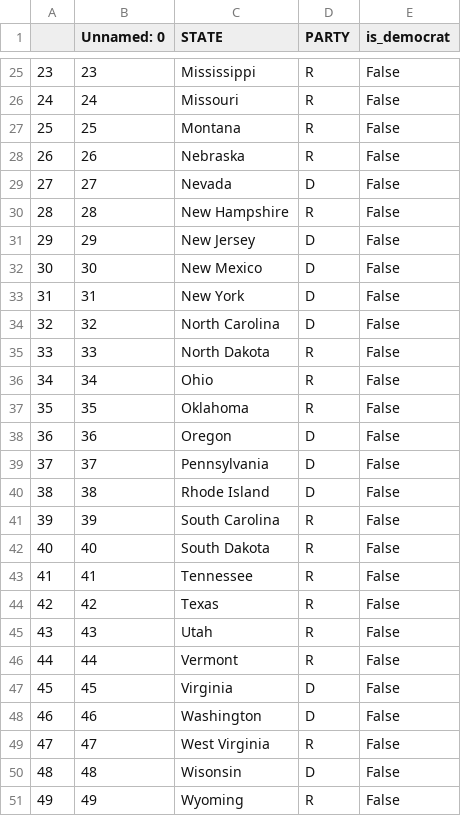
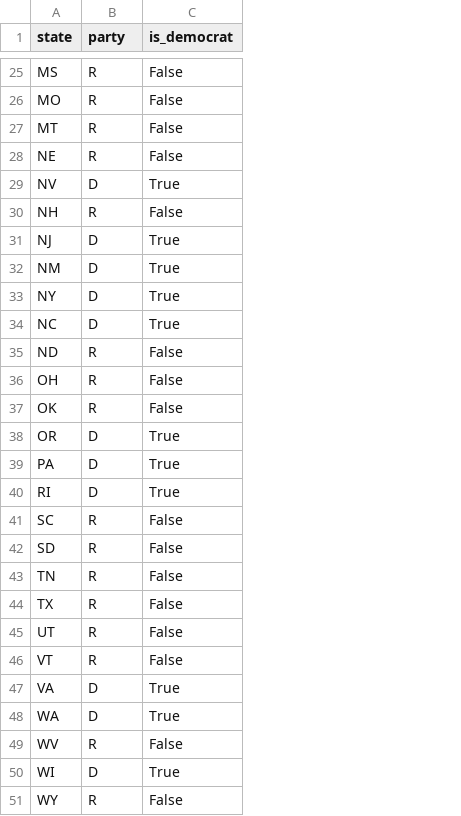
Before and after one commit to kingstarfly/party_affiliation_covid, a CSV file: governor_affiliation.csv, drawn as a sheet; only a part is shown, gaps mark what is left out; removed rows and columns are numbered as before the commit, all else as after; the diff covers the shown part only; the diff names each change by its address in the sheet, - before the commit and + after, or states it on an @@ line.

```diff
--- a/governor_affiliation.csv
+++ b/governor_affiliation.csv
-column A, rows 25-51: 23 | 24 | 25 | 26 | 27 | 28 | 29 | 30 | 31 | 32 | 33 | 34 | 35 | 36 | 37 | 38 | 39 | 40 | 41 | 42 | 43 | 44 | 45 | 46 | 47 | 48 | 49
-column B (Unnamed: 0), rows 25-51: 23 | 24 | 25 | 26 | 27 | 28 | 29 | 30 | 31 | 32 | 33 | 34 | 35 | 36 | 37 | 38 | 39 | 40 | 41 | 42 | 43 | 44 | 45 | 46 | 47 | 48 | 49
-column C (STATE), rows 25-51: Mississippi | Missouri | Montana | Nebraska | Nevada | New Hampshire | New Jersey | New Mexico | New York | North Carolina | North Dakota | Ohio | Oklahoma | Oregon | Pennsylvania | Rhode Island | South Carolina | South Dakota | Tennessee | Texas | Utah | Vermont | Virginia | Washington | West Virginia | Wisonsin | Wyoming
+column A (state), rows 25-51: MS | MO | MT | NE | NV | NH | NJ | NM | NY | NC | ND | OH | OK | OR | PA | RI | SC | SD | TN | TX | UT | VT | VA | WA | WV | WI | WY
-B1: PARTY
+B1: party
-C29 (is_democrat): False
+C29 (is_democrat): True
-C31:C34 (is_democrat): False
+C31:C34 (is_democrat): True
-C38:C40 (is_democrat): False
+C38:C40 (is_democrat): True
-C47:C48 (is_democrat): False
+C47:C48 (is_democrat): True
-C50 (is_democrat): False
+C50 (is_democrat): True
```
Also changed, not shown: 12 edited cells elsewhere in this file, 8 other files.
